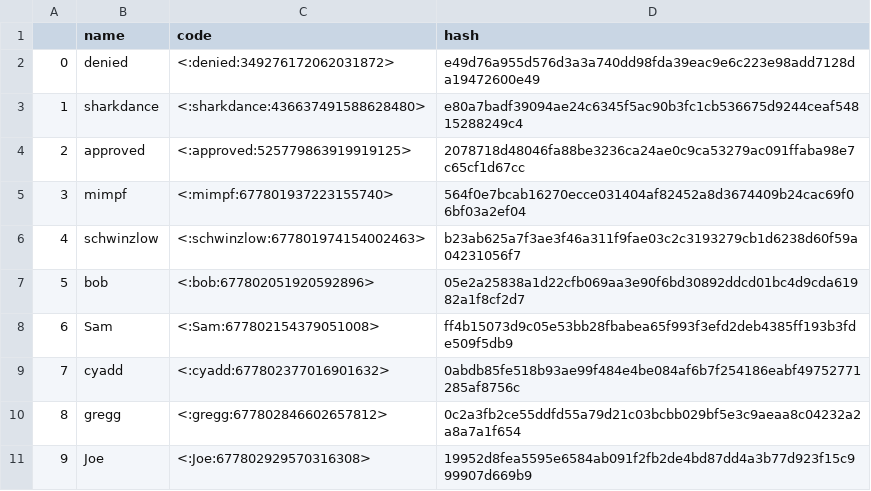
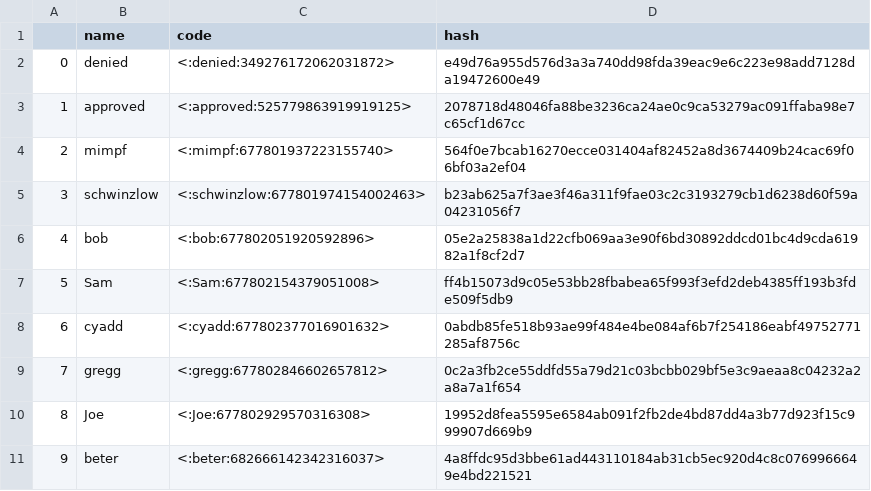
Before and after one commit to SamTF/CurrencyThing, a CSV file: emote_codes.csv, drawn as a sheet; only a part is shown; the shorter side is filled out with more unchanged rows; removed rows and columns are numbered as before the commit, all else as after; the diff names each change by its address in the sheet, - before the commit and + after, or states it on an @@ line.

Commit message:
removed the other gif emote

```diff
--- a/emote_codes.csv
+++ b/emote_codes.csv
-row 3: 1 | sharkdance | <:sharkdance:436637491588628480> | e80a7badf39094ae24c6345f5ac90b3fc1cb536675d9244ceaf54815288249c4
@@ column A renumbered from row 3 down @@
```
